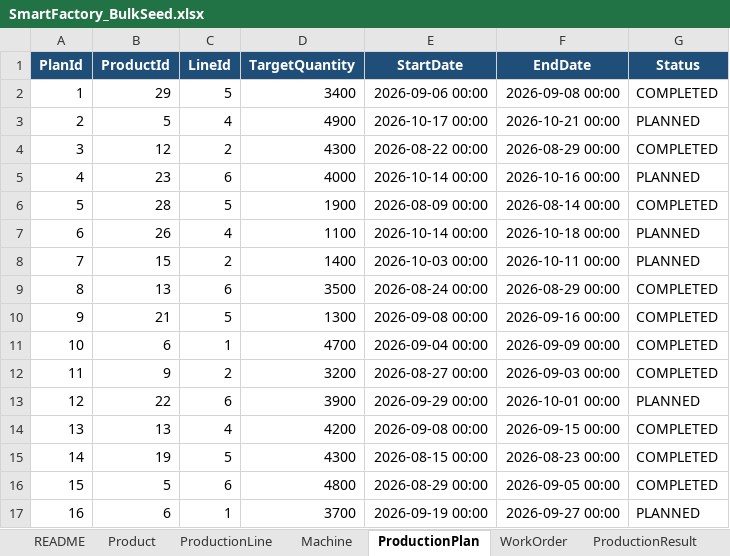
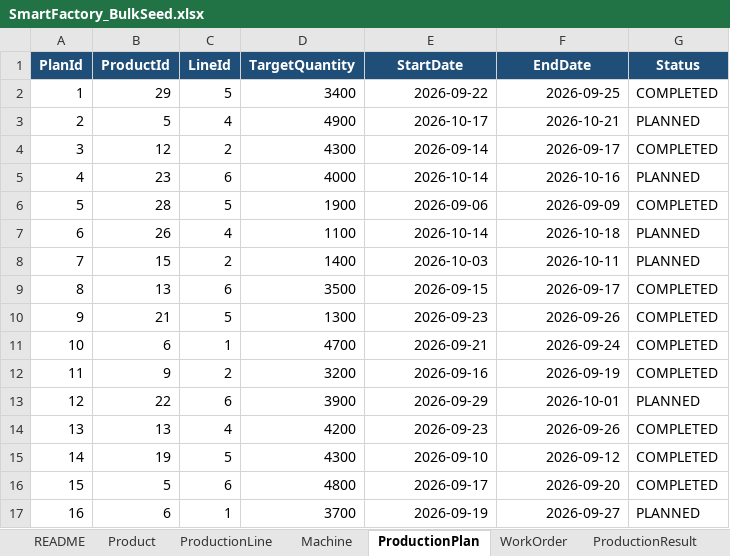
Before and after one commit to Hszrin/SmartFactory, an Excel workbook: SmartFactory/Tools/Seed/SmartFactory_BulkSeed.xlsx, sheet ProductionPlan, drawn as a sheet; only a part is shown; values as stored, in another font and other column widths than the file's, no borders; table styles not drawn; the diff covers the shown part only; the diff names each change by its address in the sheet, - before the commit and + after, or states it on an @@ line.

```diff
--- a/SmartFactory/Tools/Seed/SmartFactory_BulkSeed.xlsx (sheet ProductionPlan)
+++ b/SmartFactory/Tools/Seed/SmartFactory_BulkSeed.xlsx (sheet ProductionPlan)
-E2 (StartDate): 2026-09-06 00:00
+E2 (StartDate): 2026-09-22
-F2 (EndDate): 2026-09-08 00:00
+F2 (EndDate): 2026-09-25
-E3 (StartDate): 2026-10-17 00:00
+E3 (StartDate): 2026-10-17
-F3 (EndDate): 2026-10-21 00:00
+F3 (EndDate): 2026-10-21
-E4 (StartDate): 2026-08-22 00:00
+E4 (StartDate): 2026-09-14
-F4 (EndDate): 2026-08-29 00:00
+F4 (EndDate): 2026-09-17
-E5 (StartDate): 2026-10-14 00:00
+E5 (StartDate): 2026-10-14
-F5 (EndDate): 2026-10-16 00:00
+F5 (EndDate): 2026-10-16
-E6 (StartDate): 2026-08-09 00:00
+E6 (StartDate): 2026-09-06
-F6 (EndDate): 2026-08-14 00:00
+F6 (EndDate): 2026-09-09
-E7 (StartDate): 2026-10-14 00:00
+E7 (StartDate): 2026-10-14
-F7 (EndDate): 2026-10-18 00:00
+F7 (EndDate): 2026-10-18
-E8 (StartDate): 2026-10-03 00:00
+E8 (StartDate): 2026-10-03
-F8 (EndDate): 2026-10-11 00:00
+F8 (EndDate): 2026-10-11
-E9 (StartDate): 2026-08-24 00:00
+E9 (StartDate): 2026-09-15
-F9 (EndDate): 2026-08-29 00:00
+F9 (EndDate): 2026-09-17
-E10 (StartDate): 2026-09-08 00:00
+E10 (StartDate): 2026-09-23
-F10 (EndDate): 2026-09-16 00:00
+F10 (EndDate): 2026-09-26
-E11 (StartDate): 2026-09-04 00:00
+E11 (StartDate): 2026-09-21
-F11 (EndDate): 2026-09-09 00:00
+F11 (EndDate): 2026-09-24
-E12 (StartDate): 2026-08-27 00:00
+E12 (StartDate): 2026-09-16
-F12 (EndDate): 2026-09-03 00:00
+F12 (EndDate): 2026-09-19
-E13 (StartDate): 2026-09-29 00:00
+E13 (StartDate): 2026-09-29
-F13 (EndDate): 2026-10-01 00:00
+F13 (EndDate): 2026-10-01
-E14 (StartDate): 2026-09-08 00:00
+E14 (StartDate): 2026-09-23
-F14 (EndDate): 2026-09-15 00:00
+F14 (EndDate): 2026-09-26
-E15 (StartDate): 2026-08-15 00:00
+E15 (StartDate): 2026-09-10
-F15 (EndDate): 2026-08-23 00:00
+F15 (EndDate): 2026-09-12
-E16 (StartDate): 2026-08-29 00:00
+E16 (StartDate): 2026-09-17
-F16 (EndDate): 2026-09-05 00:00
+F16 (EndDate): 2026-09-20
-E17 (StartDate): 2026-09-19 00:00
+E17 (StartDate): 2026-09-19
-F17 (EndDate): 2026-09-27 00:00
+F17 (EndDate): 2026-09-27
```
Also changed, not shown: 448 edited cells elsewhere in this sheet, sheet Defect, sheet ProductionResult, sheet WorkOrder, sheet README, 55 other files.
